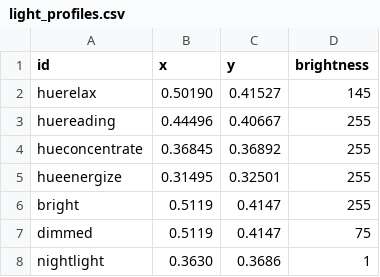
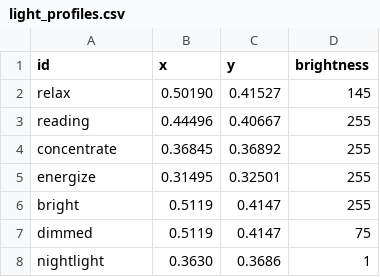
Before and after one commit to CM000n/homeassistant, a CSV file: light_profiles.csv, drawn as a sheet.

```diff
--- a/light_profiles.csv
+++ b/light_profiles.csv
@@ -1,6 +1,6 @@
 id,x,y,brightness
-huerelax,0.50190,0.41527,145
-huereading,0.44496,0.40667,255
-hueconcentrate,0.36845,0.36892,255
-hueenergize,0.31495,0.32501,255
+relax,0.50190,0.41527,145
+reading,0.44496,0.40667,255
+concentrate,0.36845,0.36892,255
+energize,0.31495,0.32501,255
 bright,0.5119,0.4147,255
```
Also changed, not shown: 3 other files.
